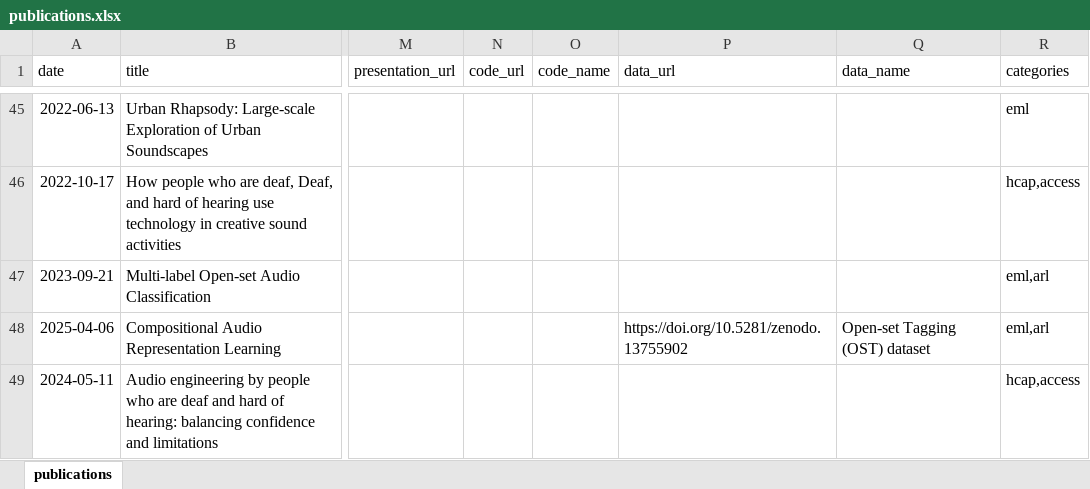
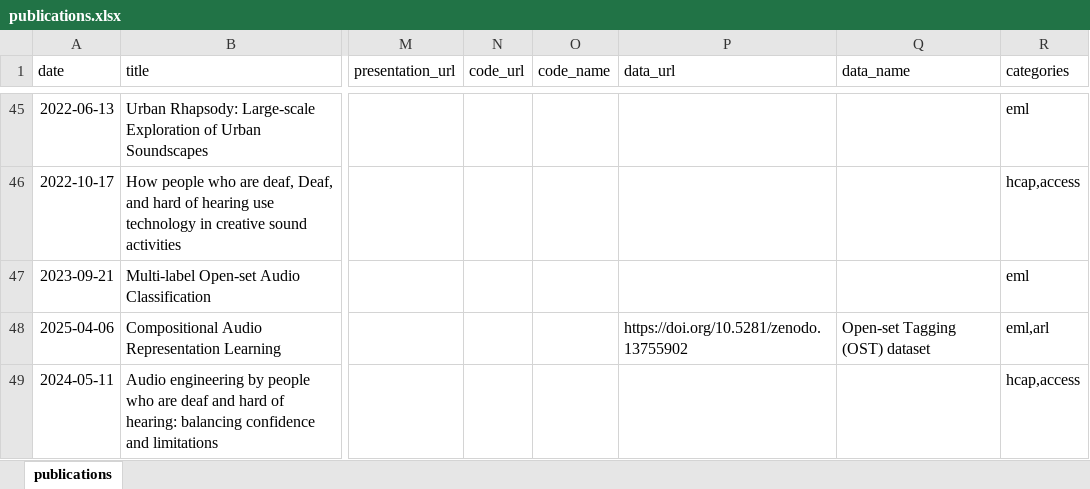
Before and after one commit to sinc-laboratory/sinc-laboratory.github.io, an Excel workbook: markdown_generator/publications.xlsx, sheet publications, drawn as a sheet; only a part is shown, gaps mark what is left out; values as stored, in another font and other column widths than the file's, no borders; the diff covers the shown part only; the diff names each change by its address in the sheet, - before the commit and + after, or states it on an @@ line.

Commit message:
Publications update

```diff
--- a/markdown_generator/publications.xlsx (sheet publications)
+++ b/markdown_generator/publications.xlsx (sheet publications)
-R47 (categories): eml,arl
+R47 (categories): eml
```
Also changed, not shown: 5 added rows and 2 edited cells elsewhere in this sheet, 18 other files.
